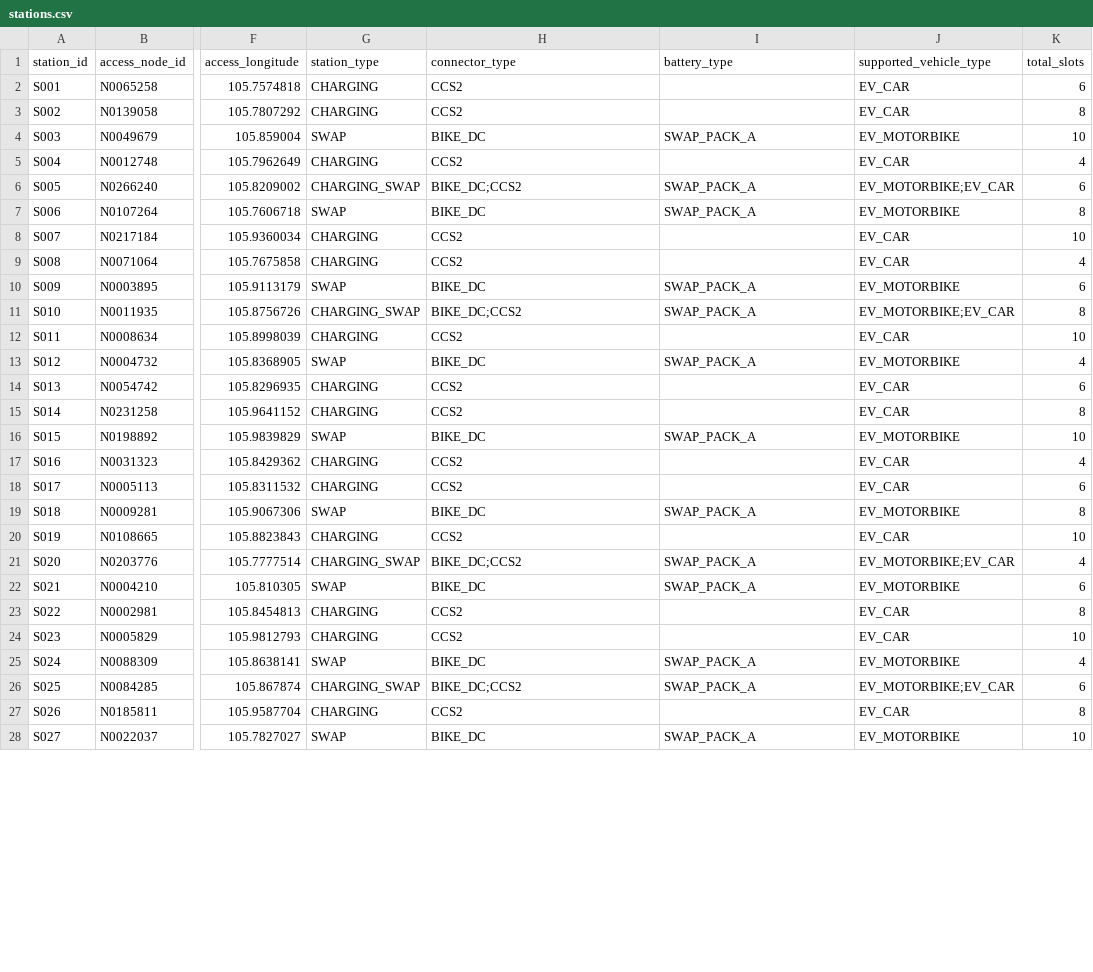
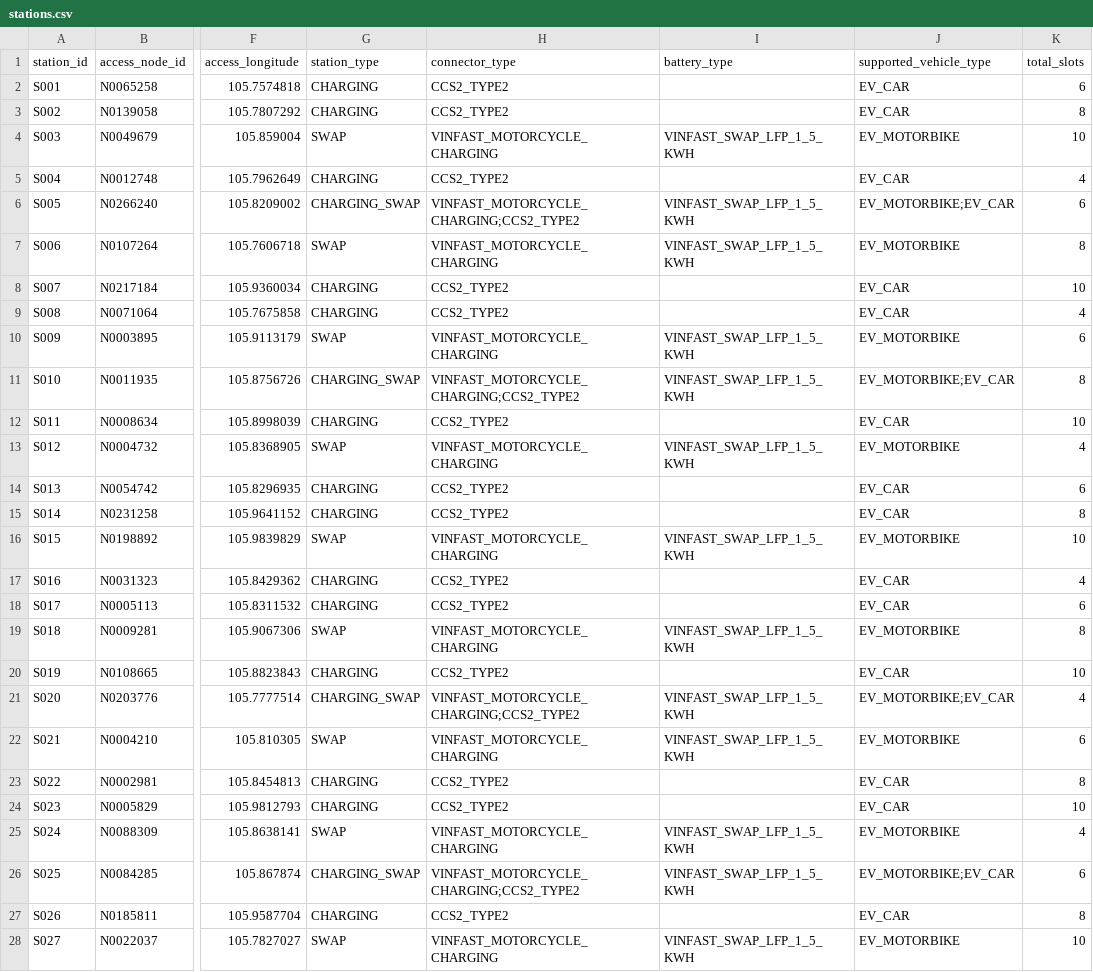
Before and after one commit to ninhhh1011/gsmvsf, a CSV file: dataset_v1/stations/stations.csv, drawn as a sheet; only a part is shown, gaps mark what is left out; the diff covers the shown part only; the diff names each change by its address in the sheet, - before the commit and + after, or states it on an @@ line.

```diff
--- a/dataset_v1/stations/stations.csv
+++ b/dataset_v1/stations/stations.csv
-H2:H3 (connector_type): CCS2
+H2:H3 (connector_type): CCS2_TYPE2
-H4 (connector_type): BIKE_DC
+H4 (connector_type): VINFAST_MOTORCYCLE_CHARGING
-I4 (battery_type): SWAP_PACK_A
+I4 (battery_type): VINFAST_SWAP_LFP_1_5_KWH
-H5 (connector_type): CCS2
+H5 (connector_type): CCS2_TYPE2
-H6 (connector_type): BIKE_DC;CCS2
+H6 (connector_type): VINFAST_MOTORCYCLE_CHARGING;CCS2_TYPE2
-I6:I7 (battery_type): SWAP_PACK_A
+I6:I7 (battery_type): VINFAST_SWAP_LFP_1_5_KWH
-H7 (connector_type): BIKE_DC
+H7 (connector_type): VINFAST_MOTORCYCLE_CHARGING
-H8:H9 (connector_type): CCS2
+H8:H9 (connector_type): CCS2_TYPE2
-H10 (connector_type): BIKE_DC
+H10 (connector_type): VINFAST_MOTORCYCLE_CHARGING
-I10:I11 (battery_type): SWAP_PACK_A
+I10:I11 (battery_type): VINFAST_SWAP_LFP_1_5_KWH
-H11 (connector_type): BIKE_DC;CCS2
+H11 (connector_type): VINFAST_MOTORCYCLE_CHARGING;CCS2_TYPE2
-H12 (connector_type): CCS2
+H12 (connector_type): CCS2_TYPE2
-H13 (connector_type): BIKE_DC
+H13 (connector_type): VINFAST_MOTORCYCLE_CHARGING
-I13 (battery_type): SWAP_PACK_A
+I13 (battery_type): VINFAST_SWAP_LFP_1_5_KWH
-H14:H15 (connector_type): CCS2
+H14:H15 (connector_type): CCS2_TYPE2
-H16 (connector_type): BIKE_DC
+H16 (connector_type): VINFAST_MOTORCYCLE_CHARGING
-I16 (battery_type): SWAP_PACK_A
+I16 (battery_type): VINFAST_SWAP_LFP_1_5_KWH
-H17:H18 (connector_type): CCS2
+H17:H18 (connector_type): CCS2_TYPE2
-H19 (connector_type): BIKE_DC
+H19 (connector_type): VINFAST_MOTORCYCLE_CHARGING
-I19 (battery_type): SWAP_PACK_A
+I19 (battery_type): VINFAST_SWAP_LFP_1_5_KWH
-H20 (connector_type): CCS2
+H20 (connector_type): CCS2_TYPE2
-H21 (connector_type): BIKE_DC;CCS2
+H21 (connector_type): VINFAST_MOTORCYCLE_CHARGING;CCS2_TYPE2
-I21:I22 (battery_type): SWAP_PACK_A
+I21:I22 (battery_type): VINFAST_SWAP_LFP_1_5_KWH
-H22 (connector_type): BIKE_DC
+H22 (connector_type): VINFAST_MOTORCYCLE_CHARGING
-H23:H24 (connector_type): CCS2
+H23:H24 (connector_type): CCS2_TYPE2
-H25 (connector_type): BIKE_DC
+H25 (connector_type): VINFAST_MOTORCYCLE_CHARGING
-I25:I26 (battery_type): SWAP_PACK_A
+I25:I26 (battery_type): VINFAST_SWAP_LFP_1_5_KWH
-H26 (connector_type): BIKE_DC;CCS2
+H26 (connector_type): VINFAST_MOTORCYCLE_CHARGING;CCS2_TYPE2
-H27 (connector_type): CCS2
+H27 (connector_type): CCS2_TYPE2
-H28 (connector_type): BIKE_DC
+H28 (connector_type): VINFAST_MOTORCYCLE_CHARGING
-I28 (battery_type): SWAP_PACK_A
+I28 (battery_type): VINFAST_SWAP_LFP_1_5_KWH
```
Also changed, not shown: 4 edited cells elsewhere in this file, dataset_v1/labels/recommendation_labels.csv, dataset_v1/scenarios/scenario_coverage.csv, 26 other files.
